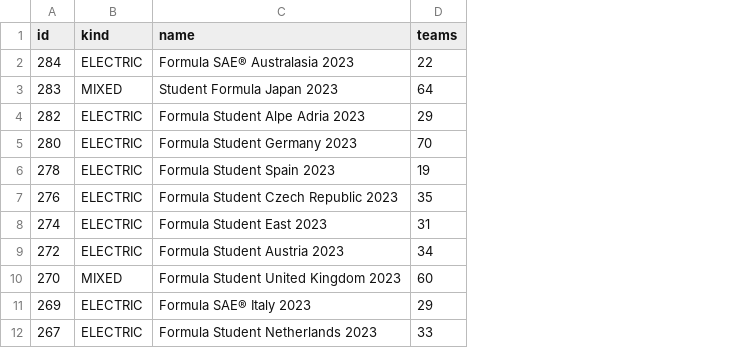
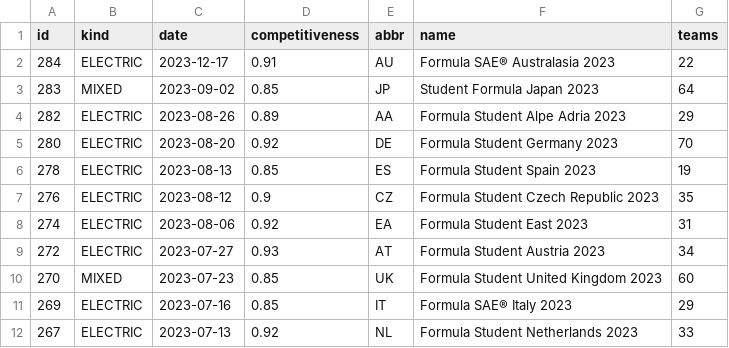
Before and after one commit to jazzpi/fsworld-analysis, a CSV file: data/FSE.csv, drawn as a sheet; only a part is shown; the diff names each change by its address in the sheet, - before the commit and + after, or states it on an @@ line.

Commit message:
Scrape date/competitiveness/abbreviations

```diff
--- a/data/FSE.csv
+++ b/data/FSE.csv
+column C (date), rows 2-12: 2023-12-17 | 2023-09-02 | 2023-08-26 | 2023-08-20 | 2023-08-13 | 2023-08-12 | 2023-08-06 | 2023-07-27 | 2023-07-23 | 2023-07-16 | 2023-07-13
+column D (competitiveness), rows 2-12: 0.91 | 0.85 | 0.89 | 0.92 | 0.85 | 0.9 | 0.92 | 0.93 | 0.85 | 0.85 | 0.92
+column E (abbr), rows 2-12: AU | JP | AA | DE | ES | CZ | EA | AT | UK | IT | NL
```
Also changed, not shown: data/FSC.csv, 1 other file.
